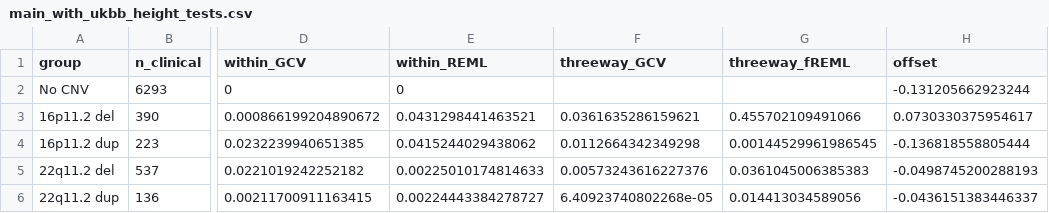
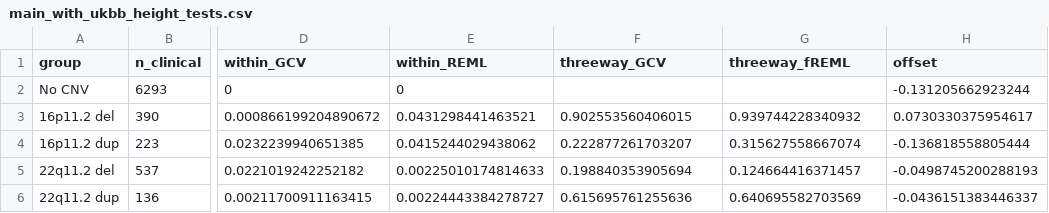
Before and after one commit to jsebat/cnv-growth-bmi, a CSV file: main_with_ukbb_height_tests.csv, drawn as a sheet; only a part is shown, gaps mark what is left out; the diff names each change by its address in the sheet, - before the commit and + after, or states it on an @@ line.

```diff
--- a/main_with_ukbb_height_tests.csv
+++ b/main_with_ukbb_height_tests.csv
-F3 (threeway_GCV): 0.0361635286159621
+F3 (threeway_GCV): 0.902553560406015
-G3 (threeway_fREML): 0.455702109491066
+G3 (threeway_fREML): 0.939744228340932
-F4 (threeway_GCV): 0.0112664342349298
+F4 (threeway_GCV): 0.222877261703207
-G4 (threeway_fREML): 0.00144529961986545
+G4 (threeway_fREML): 0.315627558667074
-F5 (threeway_GCV): 0.00573243616227376
+F5 (threeway_GCV): 0.198840353905694
-G5 (threeway_fREML): 0.0361045006385383
+G5 (threeway_fREML): 0.124664416371457
-F6 (threeway_GCV): 6.40923740802268e-05
+F6 (threeway_GCV): 0.615695761255636
-G6 (threeway_fREML): 0.014413034589056
+G6 (threeway_fREML): 0.640695582703569
```
Also changed, not shown: check_bmi_effect_by_agebin.csv, main_with_ukbb_bmi_effect_by_age.csv, 12 other files.
